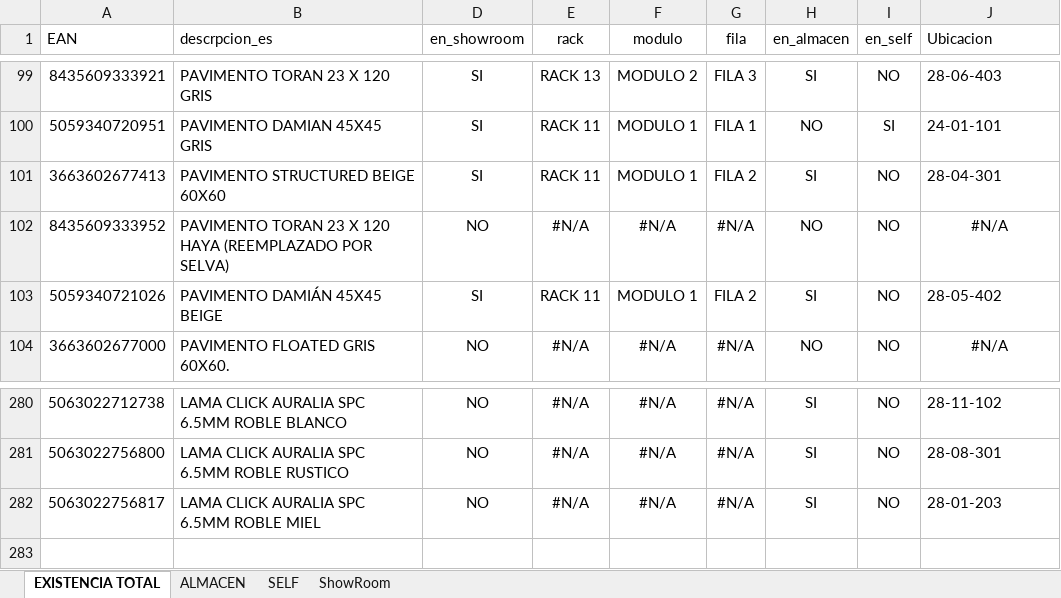
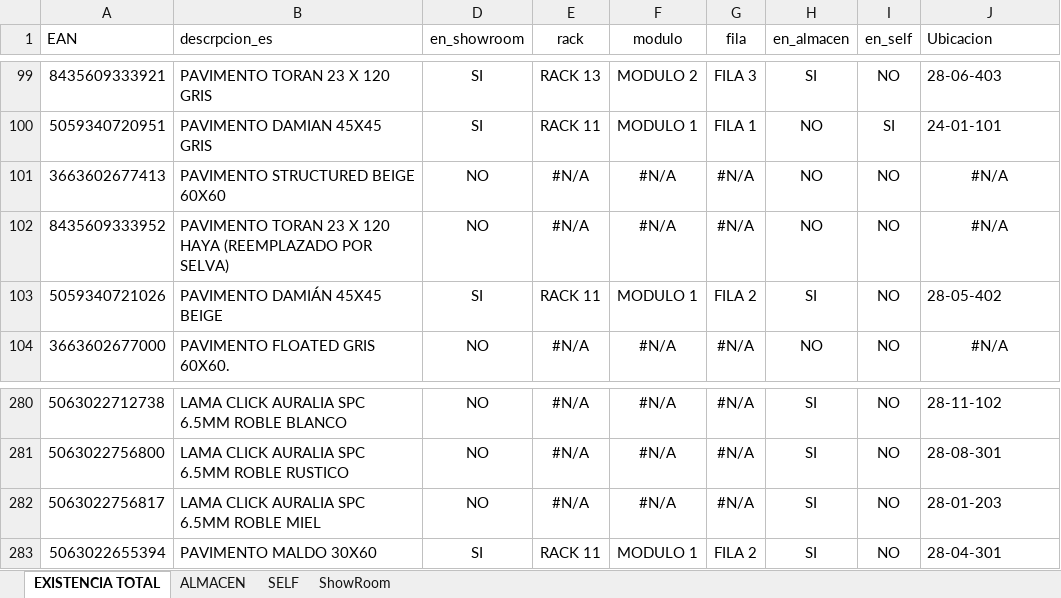
Before and after one commit to alexiscamero/buscador_ceramica, an Excel workbook: ceramica_proyecto.xlsx, sheet EXISTENCIA TOTAL, drawn as a sheet; only a part is shown, gaps mark what is left out; values as stored, in another font and other column widths than the file's, no borders; table styles not drawn; the diff names each change by its address in the sheet, - before the commit and + after, or states it on an @@ line.

```diff
--- a/ceramica_proyecto.xlsx (sheet EXISTENCIA TOTAL)
+++ b/ceramica_proyecto.xlsx (sheet EXISTENCIA TOTAL)
-D101 (en_showroom): SI
+D101 (en_showroom): NO
-E101 (rack): RACK 11
+E101 (rack): #N/A
-F101 (modulo): MODULO 1
+F101 (modulo): #N/A
-G101 (fila): FILA 2
+G101 (fila): #N/A
-H101 (en_almacen): SI
+H101 (en_almacen): NO
-J101 (Ubicacion): 28-04-301
+J101 (Ubicacion): #N/A
-J101 alignment: left
+J101 alignment: center
+row 283: 5063022655394 | PAVIMENTO MALDO 30X60 | SI | RACK 11 | MODULO 1 | FILA 2 | SI | NO | 28-04-301
```
Also changed, not shown: sheet ALMACEN, sheet ShowRoom, 1 other file.
